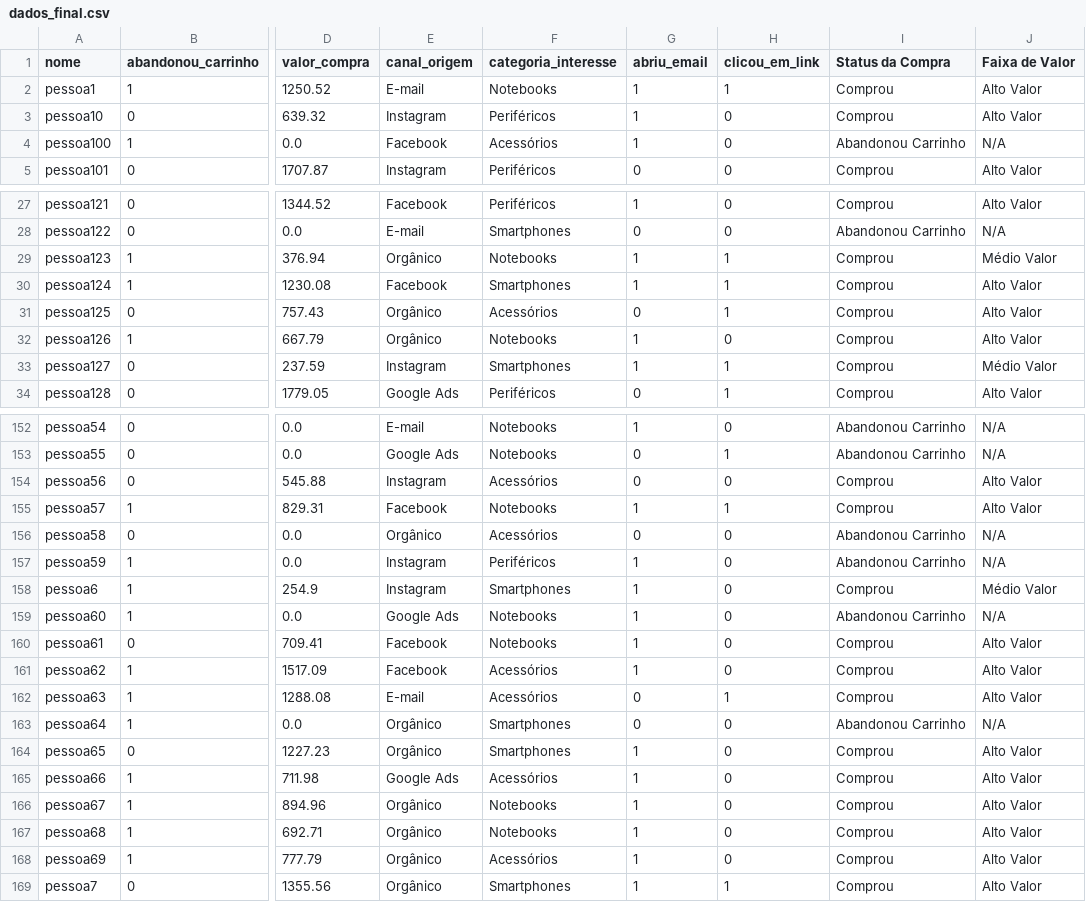
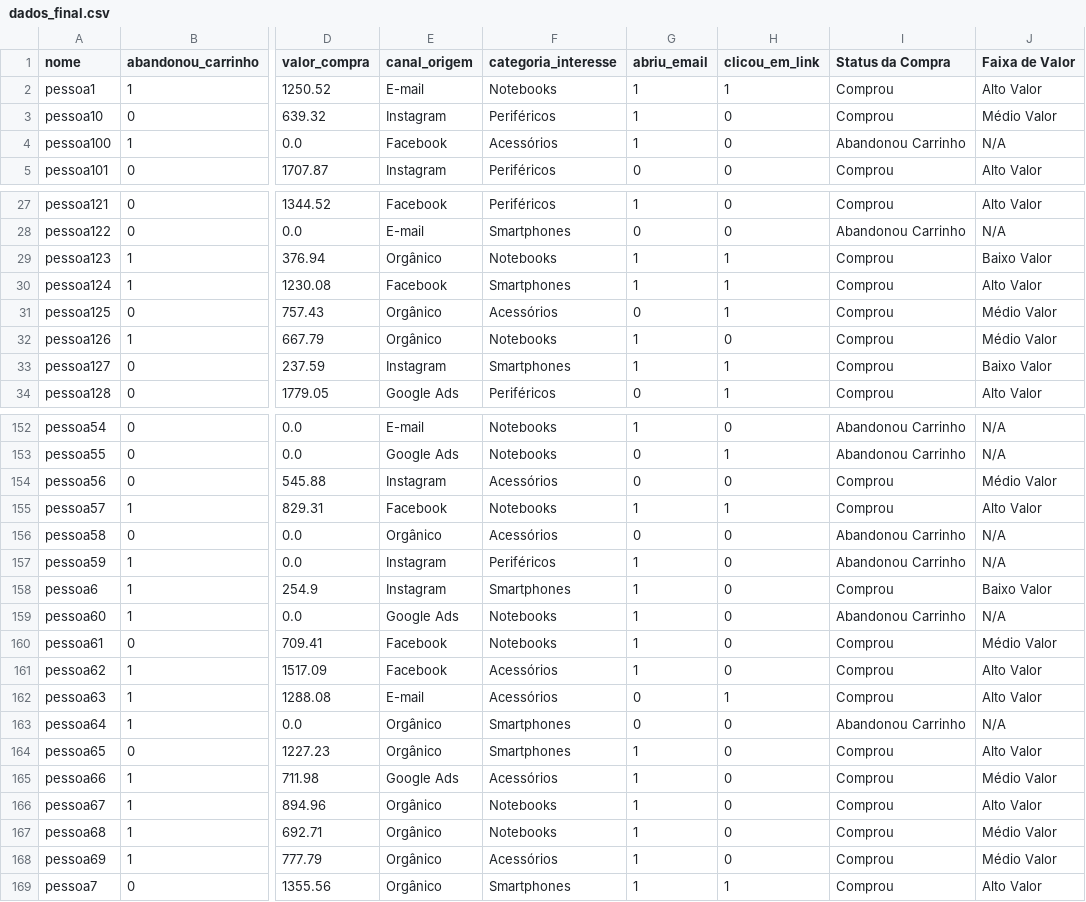
Before and after one commit to brenovambaster/bi-analise-de-dados, a CSV file: dados_final.csv, drawn as a sheet; only a part is shown, gaps mark what is left out; the diff covers the shown part only; the diff names each change by its address in the sheet, - before the commit and + after, or states it on an @@ line.

Commit message:
modificando os intervalos da coluna Faixa de Valor

```diff
--- a/dados_final.csv
+++ b/dados_final.csv
-J3 (Faixa de Valor): Alto Valor
+J3 (Faixa de Valor): Médio Valor
-J29 (Faixa de Valor): Médio Valor
+J29 (Faixa de Valor): Baixo Valor
-J31:J32 (Faixa de Valor): Alto Valor
+J31:J32 (Faixa de Valor): Médio Valor
-J33 (Faixa de Valor): Médio Valor
+J33 (Faixa de Valor): Baixo Valor
-J154 (Faixa de Valor): Alto Valor
+J154 (Faixa de Valor): Médio Valor
-J158 (Faixa de Valor): Médio Valor
+J158 (Faixa de Valor): Baixo Valor
-J160 (Faixa de Valor): Alto Valor
+J160 (Faixa de Valor): Médio Valor
-J165 (Faixa de Valor): Alto Valor
+J165 (Faixa de Valor): Médio Valor
-J167:J168 (Faixa de Valor): Alto Valor
+J167:J168 (Faixa de Valor): Médio Valor
```
Also changed, not shown: 18 edited cells elsewhere in this file, 1 other file.
